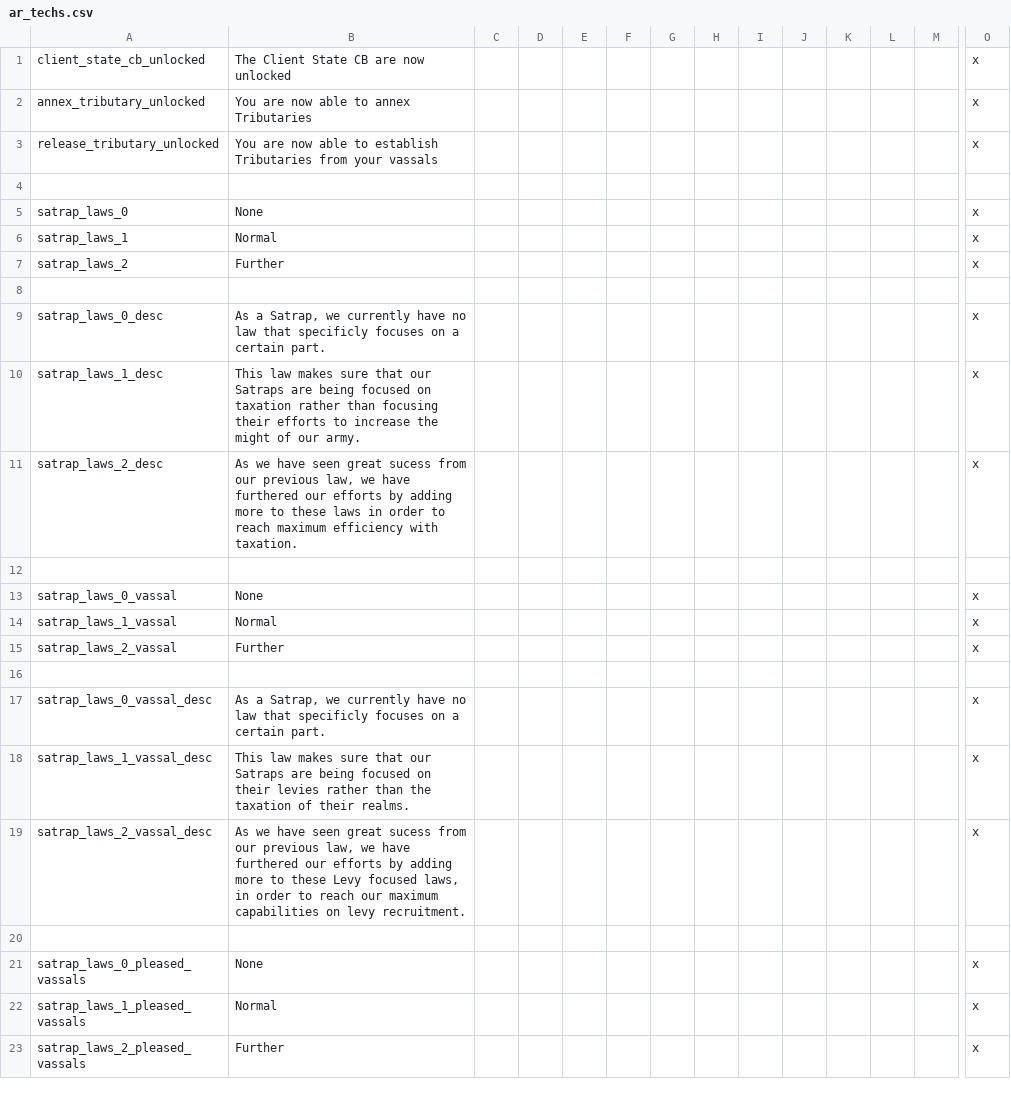
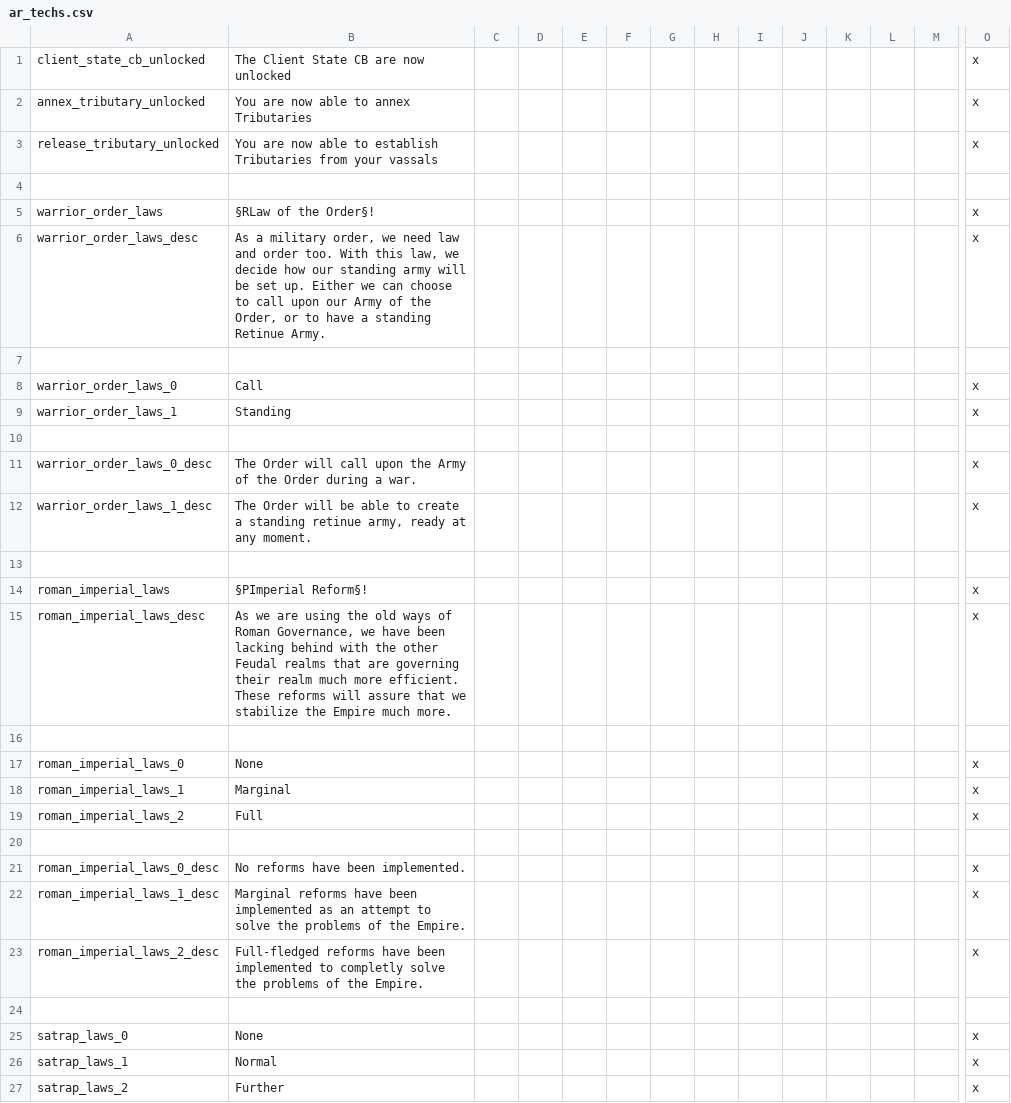
Before and after one commit to Archidemos/extradecisions, a CSV file: localisation/ar_techs.csv, drawn as a sheet; only a part is shown, gaps mark what is left out; the shorter side is filled out with more unchanged rows; rows hold the shown columns only; the diff names each change by its address in the sheet, - before the commit and + after, or states it on an @@ line.

Commit message:
many changes
imperial government is accessable
imperial government has laws to fix its debuffs
realm nerf modifiers got retinue cost reduction for smaller realms
attempt to make it so invader's empire titles wont shatter with first character
military order has laws to either call event units or to have massive retinue buffs
roman empire is formable by anyone with imperial government
tweaks to already exsisting formables/decisions/modifiers/localisations/events

```diff
--- a/localisation/ar_techs.csv
+++ b/localisation/ar_techs.csv
+row 5: warrior_order_laws | §RLaw of the Order§! |  |  |  |  |  |  |  |  |  |  |  | x
+row 6: warrior_order_laws_desc | As a military order, we need law and order too. With this law, we decide how our standing army will be set up. Either we can choose to call upon our Army of the Order, or to have a standing Retinue Army. |  |  |  |  |  |  |  |  |  |  |  | x
+row 7: (empty)
+row 8: warrior_order_laws_0 | Call |  |  |  |  |  |  |  |  |  |  |  | x
+row 9: warrior_order_laws_1 | Standing |  |  |  |  |  |  |  |  |  |  |  | x
+row 10: (empty)
+row 11: warrior_order_laws_0_desc | The Order will call upon the Army of the Order during a war. |  |  |  |  |  |  |  |  |  |  |  | x
+row 12: warrior_order_laws_1_desc | The Order will be able to create a standing retinue army, ready at any moment. |  |  |  |  |  |  |  |  |  |  |  | x
+row 13: (empty)
+row 14: roman_imperial_laws | §PImperial Reform§! |  |  |  |  |  |  |  |  |  |  |  | x
+row 15: roman_imperial_laws_desc | As we are using the old ways of Roman Governance, we have been lacking behind with the other Feudal realms that are governing their realm much more efficient. These reforms will assure that we stabilize the Empire much more. |  |  |  |  |  |  |  |  |  |  |  | x
+row 16: (empty)
+row 17: roman_imperial_laws_0 | None |  |  |  |  |  |  |  |  |  |  |  | x
+row 18: roman_imperial_laws_1 | Marginal |  |  |  |  |  |  |  |  |  |  |  | x
+row 19: roman_imperial_laws_2 | Full |  |  |  |  |  |  |  |  |  |  |  | x
+row 20: (empty)
+row 21: roman_imperial_laws_0_desc | No reforms have been implemented. |  |  |  |  |  |  |  |  |  |  |  | x
+row 22: roman_imperial_laws_1_desc | Marginal reforms have been implemented as an attempt to solve the problems of the Empire. |  |  |  |  |  |  |  |  |  |  |  | x
+row 23: roman_imperial_laws_2_desc | Full-fledged reforms have been implemented to completly solve the problems of the Empire. |  |  |  |  |  |  |  |  |  |  |  | x
+row 24: (empty)
```
Also changed, not shown: localisation/ar_events.csv, localisation/ar_modifiers.csv, 32 other files.
